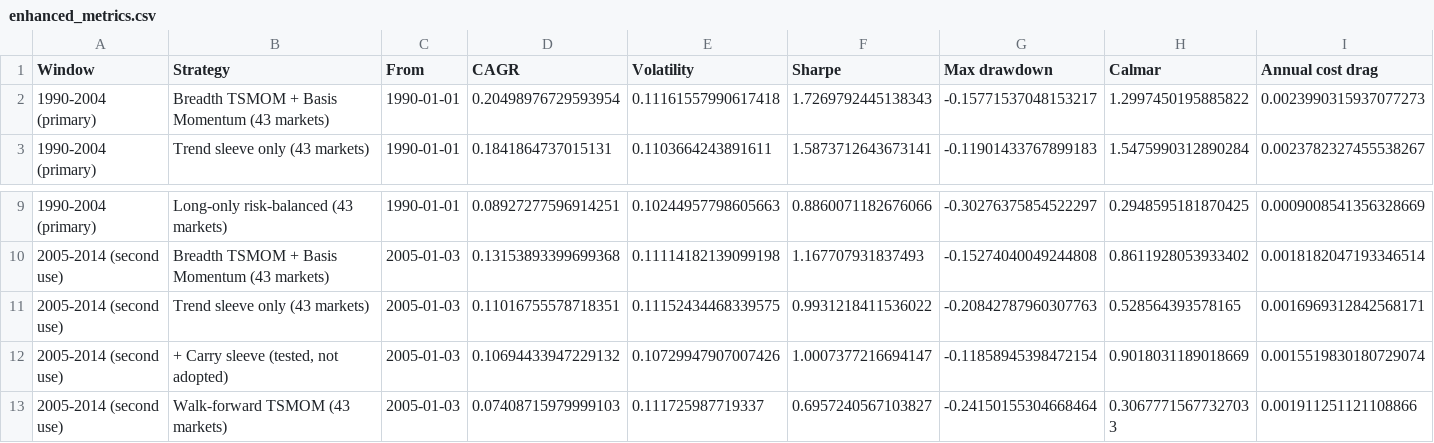
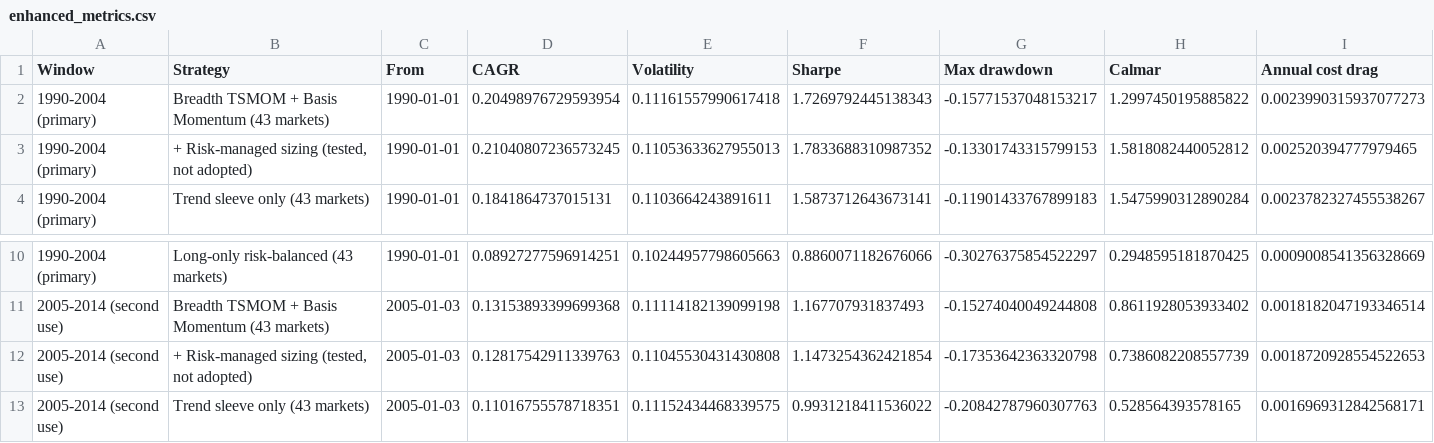
Before and after one commit to Manutd1234/Delta1_Trading_Strategy, a CSV file: outputs/enhanced_metrics.csv, drawn as a sheet; only a part is shown, gaps mark what is left out; the shorter side is filled out with more unchanged rows.

```diff
--- a/outputs/enhanced_metrics.csv
+++ b/outputs/enhanced_metrics.csv
@@ -2,2 +2,3 @@ Window,Strategy,From,CAGR,Volatility,Sharpe,Max drawdown,Calmar,Annual cost drag
 1990-2004 (primary),Breadth TSMOM + Basis Momentum (43 markets),1990-01-01,0.20498976729593954,0.11161557990617418,1.7269792445138343,-0.15771537048153217,1.2997450195885822,0.0023990315937077273
+1990-2004 (primary),"+ Risk-managed sizing (tested, not adopted)",1990-01-01,0.21040807236573245,0.11053633627955013,1.7833688310987352,-0.13301743315799153,1.5818082440052812,0.002520394777979465
 1990-2004 (primary),Trend sleeve only (43 markets),1990-01-01,0.1841864737015131,0.1103664243891611,1.5873712643673141,-0.11901433767899183,1.5475990312890284,0.0023782327455538267
@@ -10,2 +11,3 @@ Window,Strategy,From,CAGR,Volatility,Sharpe,Max drawdown,Calmar,Annual cost drag
 2005-2014 (second use),Breadth TSMOM + Basis Momentum (43 markets),2005-01-03,0.13153893399699368,0.11114182139099198,1.167707931837493,-0.15274040049244808,0.8611928053933402,0.0018182047193346514
+2005-2014 (second use),"+ Risk-managed sizing (tested, not adopted)",2005-01-03,0.12817542911339763,0.11045530431430808,1.1473254362421854,-0.17353642363320798,0.7386082208557739,0.0018720928554522653
 2005-2014 (second use),Trend sleeve only (43 markets),2005-01-03,0.11016755578718351,0.11152434468339575,0.9931218411536022,-0.20842787960307763,0.528564393578165,0.0016969312842568171
```
Also changed, not shown: outputs/enhanced_statistics.csv, 5 other files.
